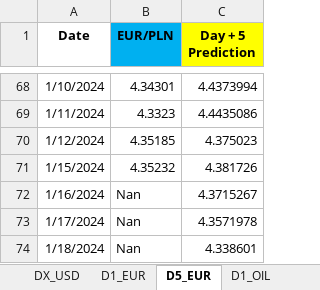
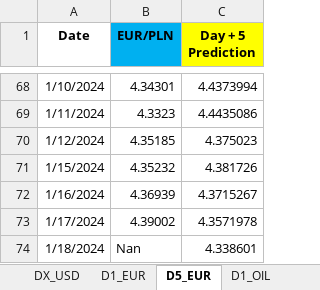
Before and after one commit to Rohit02709/comm10, an Excel workbook: LSTM_mv.xlsx, sheet D5_EUR, drawn as a sheet; only a part is shown, gaps mark what is left out; values as stored, in another font and other column widths than the file's, no borders; the diff names each change by its address in the sheet, - before the commit and + after, or states it on an @@ line.

```diff
--- a/LSTM_mv.xlsx (sheet D5_EUR)
+++ b/LSTM_mv.xlsx (sheet D5_EUR)
-B72 (EUR/PLN): Nan
+B72 (EUR/PLN): 4.36939
-B73 (EUR/PLN): Nan
+B73 (EUR/PLN): 4.39002
```
Also changed, not shown: sheet D1_OIL, sheet D1_USD, sheet D1_EUR.
